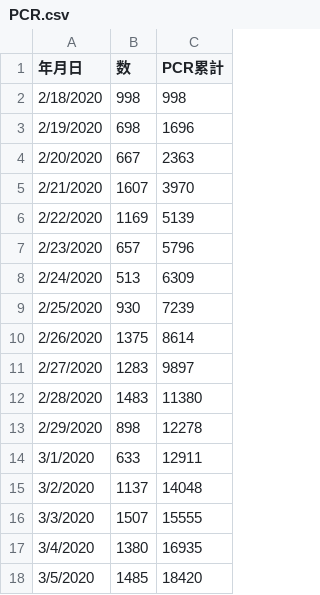
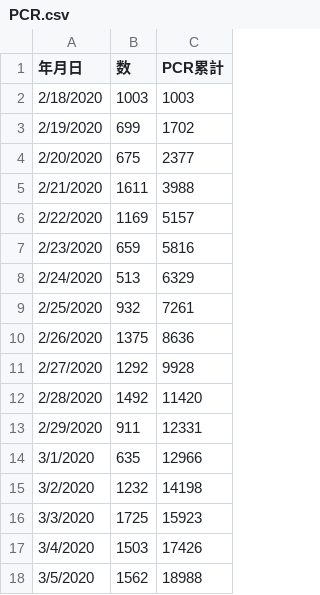
Before and after one commit to haidoro/covid_japan, a CSV file: PCR.csv, drawn as a sheet; only a part is shown; the diff covers the shown part only.

```diff
--- a/PCR.csv
+++ b/PCR.csv
@@ -1,18 +1,18 @@
 年月日,数,PCR累計
-2/18/2020,998,998
-2/19/2020,698,1696
-2/20/2020,667,2363
-2/21/2020,1607,3970
-2/22/2020,1169,5139
-2/23/2020,657,5796
-2/24/2020,513,6309
-2/25/2020,930,7239
-2/26/2020,1375,8614
-2/27/2020,1283,9897
-2/28/2020,1483,11380
-2/29/2020,898,12278
-3/1/2020,633,12911
-3/2/2020,1137,14048
-3/3/2020,1507,15555
-3/4/2020,1380,16935
-3/5/2020,1485,18420
+2/18/2020,1003,1003
+2/19/2020,699,1702
+2/20/2020,675,2377
+2/21/2020,1611,3988
+2/22/2020,1169,5157
+2/23/2020,659,5816
+2/24/2020,513,6329
+2/25/2020,932,7261
+2/26/2020,1375,8636
+2/27/2020,1292,9928
+2/28/2020,1492,11420
+2/29/2020,911,12331
+3/1/2020,635,12966
+3/2/2020,1232,14198
+3/3/2020,1725,15923
+3/4/2020,1503,17426
+3/5/2020,1562,18988
```
Also changed, not shown: 5 added rows and 16 edited cells elsewhere in this file, 3 other files.
